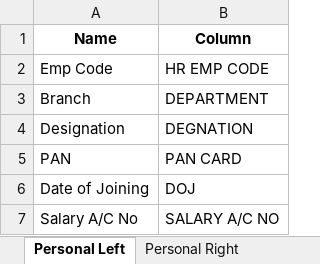
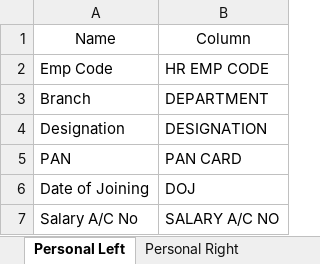
Before and after one commit to Alpharius397/Salary-Slip-Generator, an Excel workbook: excel/teaching.xlsx, sheet Personal Left, drawn as a sheet; values as stored, in another font and other column widths than the file's, no borders; the diff names each change by its address in the sheet, - before the commit and + after, or states it on an @@ line.

```diff
--- a/excel/teaching.xlsx (sheet Personal Left)
+++ b/excel/teaching.xlsx (sheet Personal Left)
-A1:B1 bold: on
+A1:B1 bold: off
-B4: DEGNATION
+B4: DESIGNATION
```
Also changed, not shown: sheet Earning, sheet Personal Right, sheet Deductions, sheet Salary Right, sheet Salary Left, 20 other files.
